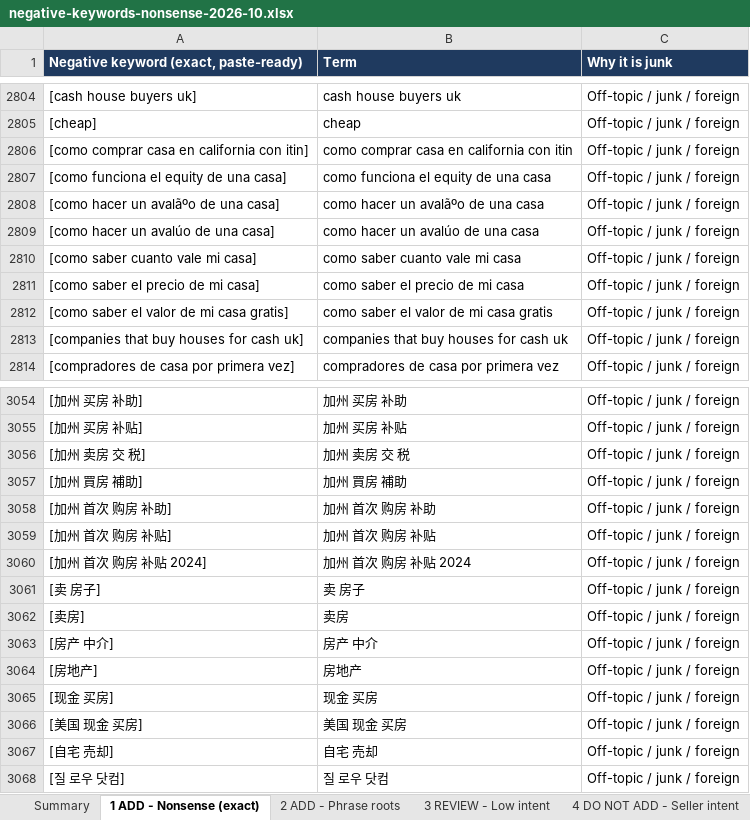
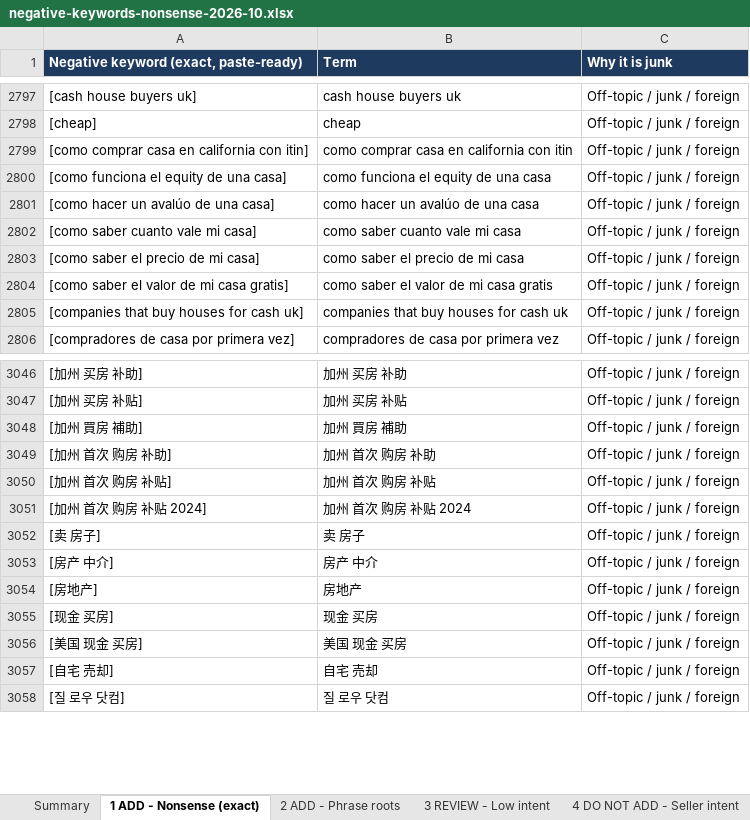
Before and after one commit to juantwinhomes/Juan-Diaz-CEO-Twin-Home-Buyer, an Excel workbook: marketing/google-ads/negative-keywords-nonsense-2026-10.xlsx, sheet 1 ADD - Nonsense (exact), drawn as a sheet; only a part is shown, gaps mark what is left out; values as stored, in another font and other column widths than the file's, no borders; the diff covers the shown part only; the diff names each change by its address in the sheet, - before the commit and + after, or states it on an @@ line.

```diff
--- a/marketing/google-ads/negative-keywords-nonsense-2026-10.xlsx (sheet 1 ADD - Nonsense (exact))
+++ b/marketing/google-ads/negative-keywords-nonsense-2026-10.xlsx (sheet 1 ADD - Nonsense (exact))
-row 2808: [como hacer un avalãºo de una casa] | como hacer un avalãºo de una casa | Off-topic / junk / foreign
-row 3056: [加州 卖房 交 税] | 加州 卖房 交 税 | Off-topic / junk / foreign
-row 3062: [卖房] | 卖房 | Off-topic / junk / foreign
```
Also changed, not shown: 7 removed rows elsewhere in this sheet, sheet Summary, 2 other files.
